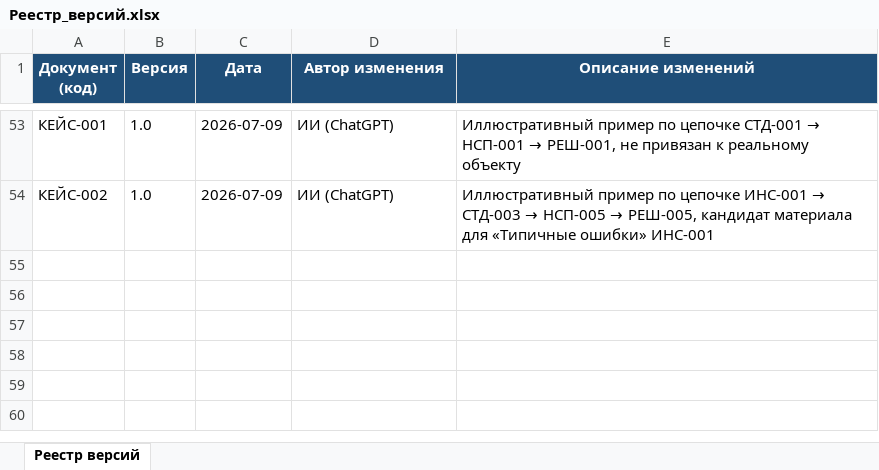
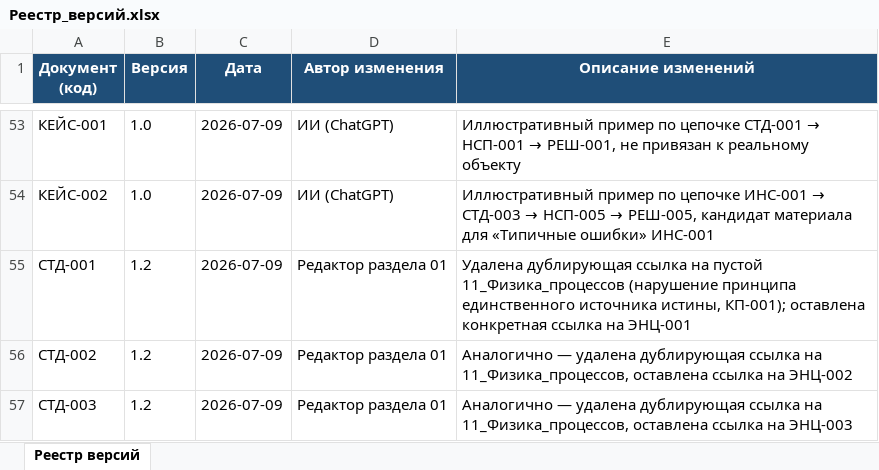
Before and after one commit to andrey52bs-dotcom/KnowledgeFactory_-_Foundation_v1.0, an Excel workbook: 00_Проект/02_Реестр/Реестр_версий.xlsx, sheet Реестр версий, drawn as a sheet; only a part is shown, gaps mark what is left out; values as stored, in another font and other column widths than the file's, no borders; charts and pictures not drawn; the diff names each change by its address in the sheet, - before the commit and + after, or states it on an @@ line.

Commit message:
Самоаудит: устранена дублирующая ссылка СТД↔11_Физика_процессов

```diff
--- a/00_Проект/02_Реестр/Реестр_версий.xlsx (sheet Реестр версий)
+++ b/00_Проект/02_Реестр/Реестр_версий.xlsx (sheet Реестр версий)
+row 55: СТД-001 | 1.2 | 2026-07-09 | Редактор раздела 01 | Удалена дублирующая ссылка на пустой 11_Физика_процессов (нарушение принципа единственного источника истины, КП-001); оставлена конкретная ссылка на ЭНЦ-001
+row 56: СТД-002 | 1.2 | 2026-07-09 | Редактор раздела 01 | Аналогично — удалена дублирующая ссылка на 11_Физика_процессов, оставлена ссылка на ЭНЦ-002
+row 57: СТД-003 | 1.2 | 2026-07-09 | Редактор раздела 01 | Аналогично — удалена дублирующая ссылка на 11_Физика_процессов, оставлена ссылка на ЭНЦ-003
```
Also changed, not shown: 00_Проект/02_Реестр/Реестр_документов.xlsx, 00_Проект/MANIFEST.xlsx, 5 other files.
